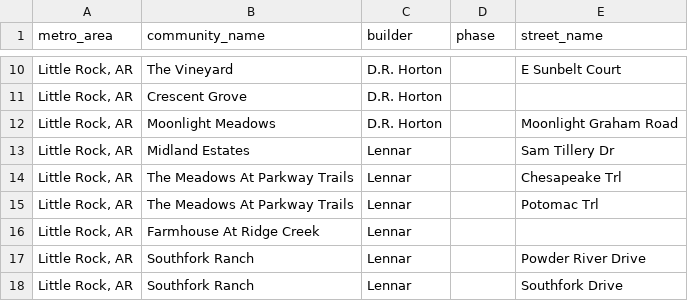
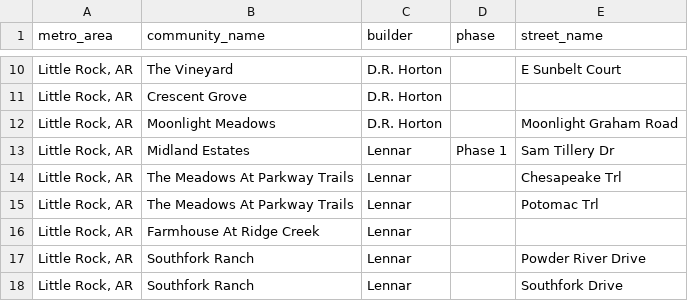
Before and after one commit to Shlomgo/rental-trial, a CSV file: output/little-rock-ar-communities.csv, drawn as a sheet; only a part is shown, gaps mark what is left out.

```diff
--- a/output/little-rock-ar-communities.csv
+++ b/output/little-rock-ar-communities.csv
@@ -12,3 +12,3 @@ metro_area,community_name,builder,phase,street_name
 "Little Rock, AR",Moonlight Meadows,D.R. Horton,,Moonlight Graham Road
-"Little Rock, AR",Midland Estates,Lennar,,Sam Tillery Dr
+"Little Rock, AR",Midland Estates,Lennar,Phase 1,Sam Tillery Dr
 "Little Rock, AR",The Meadows At Parkway Trails,Lennar,,Chesapeake Trl
```
Also changed, not shown: output/little-rock-ar-rentals.csv, 1 other file.
